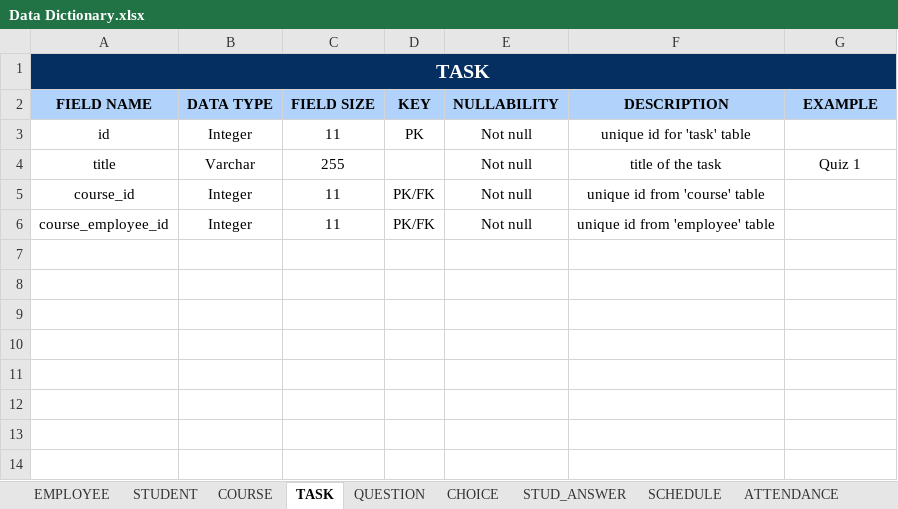
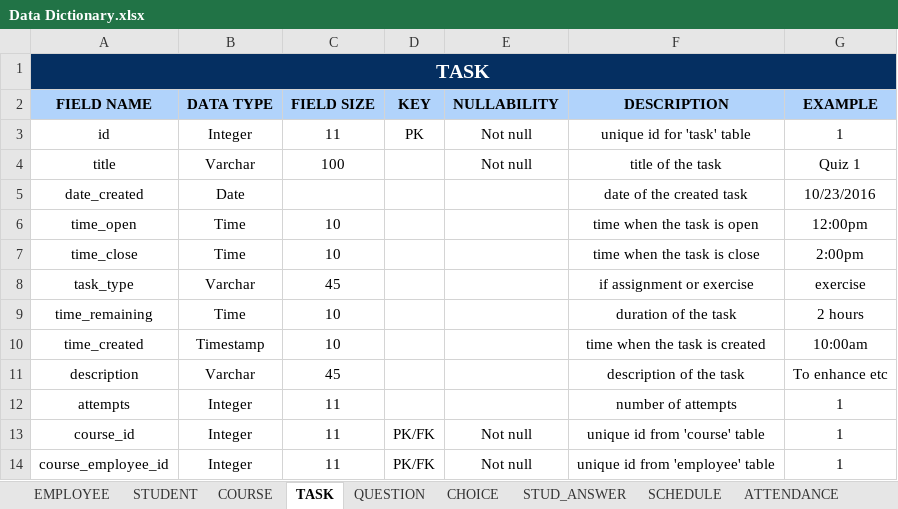
Before and after one commit to seans888/Project---LSC-2, an Excel workbook: Documentation/MCSPROJ/Data Dictionary/Data Dictionary.xlsx, sheet TASK, drawn as a sheet; values as stored, in another font and other column widths than the file's, no borders; addresses are those after the commit; the diff names each change by its address in the sheet, - before the commit and + after, or states it on an @@ line.

```diff
--- a/Documentation/MCSPROJ/Data Dictionary/Data Dictionary.xlsx (sheet TASK)
+++ b/Documentation/MCSPROJ/Data Dictionary/Data Dictionary.xlsx (sheet TASK)
-G3 (EXAMPLE): (empty)
+G3 (EXAMPLE): 1
-C4 (FIELD SIZE): 255
+C4 (FIELD SIZE): 100
+row 5: date_created | Date |  |  |  | date of the created task | 10/23/2016
+row 6: time_open | Time | 10 |  |  | time when the task is open | 12:00pm
+row 7: time_close | Time | 10 |  |  | time when the task is close | 2:00pm
+row 8: task_type | Varchar | 45 |  |  | if assignment or exercise | exercise
+row 9: time_remaining | Time | 10 |  |  | duration of the task | 2 hours
+row 10: time_created | Timestamp | 10 |  |  | time when the task is created | 10:00am
+row 11: description | Varchar | 45 |  |  | description of the task | To enhance etc
+row 12: attempts | Integer | 11 |  |  | number of attempts | 1
-G13:G14 (EXAMPLE): (empty)
+G13:G14 (EXAMPLE): 1
```
Also changed, not shown: sheet RESULT, sheet COURSE, sheet EMPLOYEE, sheet QUESTION, sheet ANN_CALENDAR, sheet ATTENDANCE, 5 more sheets, 12 other files.
